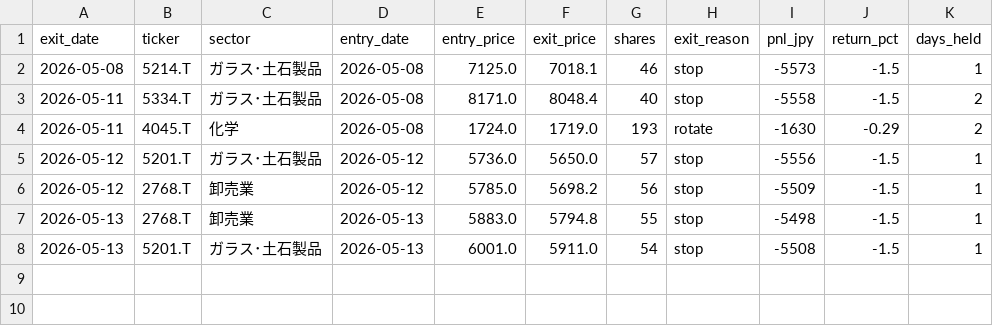
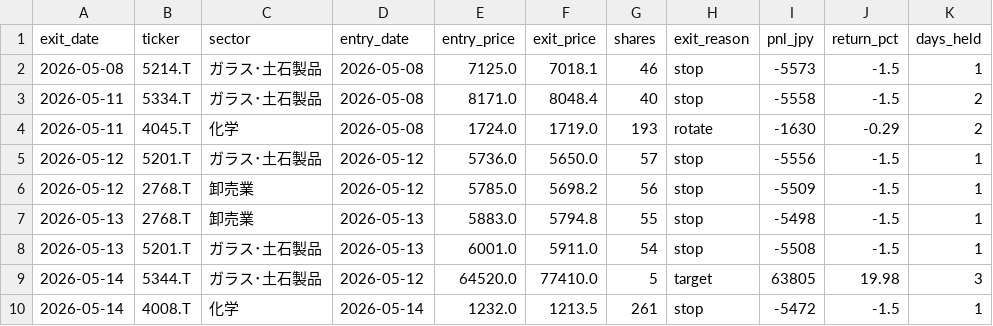
Before and after one commit to nemomasa13222-alt/FxCompany, a CSV file: japan_stocks/results/demo/trades.csv, drawn as a sheet.

Commit message:
demo: 2026-05-14 日次自動更新 [skip ci]

```diff
--- a/japan_stocks/results/demo/trades.csv
+++ b/japan_stocks/results/demo/trades.csv
@@ -8 +8,3 @@
 2026-05-13,5201.T,ガラス･土石製品,2026-05-13,6001.0,5911.0,54,stop,-5508,-1.5,1
+2026-05-14,5344.T,ガラス･土石製品,2026-05-12,64520.0,77410.0,5,target,63805,19.98,3
+2026-05-14,4008.T,化学,2026-05-14,1232.0,1213.5,261,stop,-5472,-1.5,1
```
Also changed, not shown: japan_stocks/results/demo/pnl_history.csv, 2 other files.
